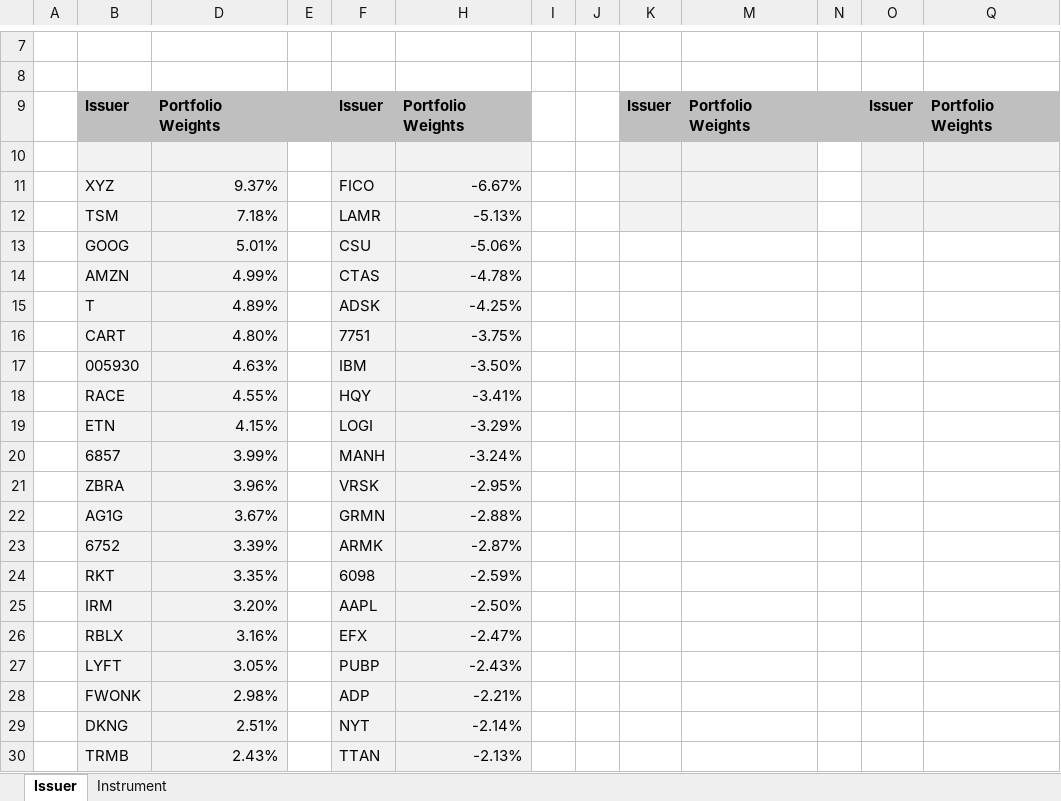
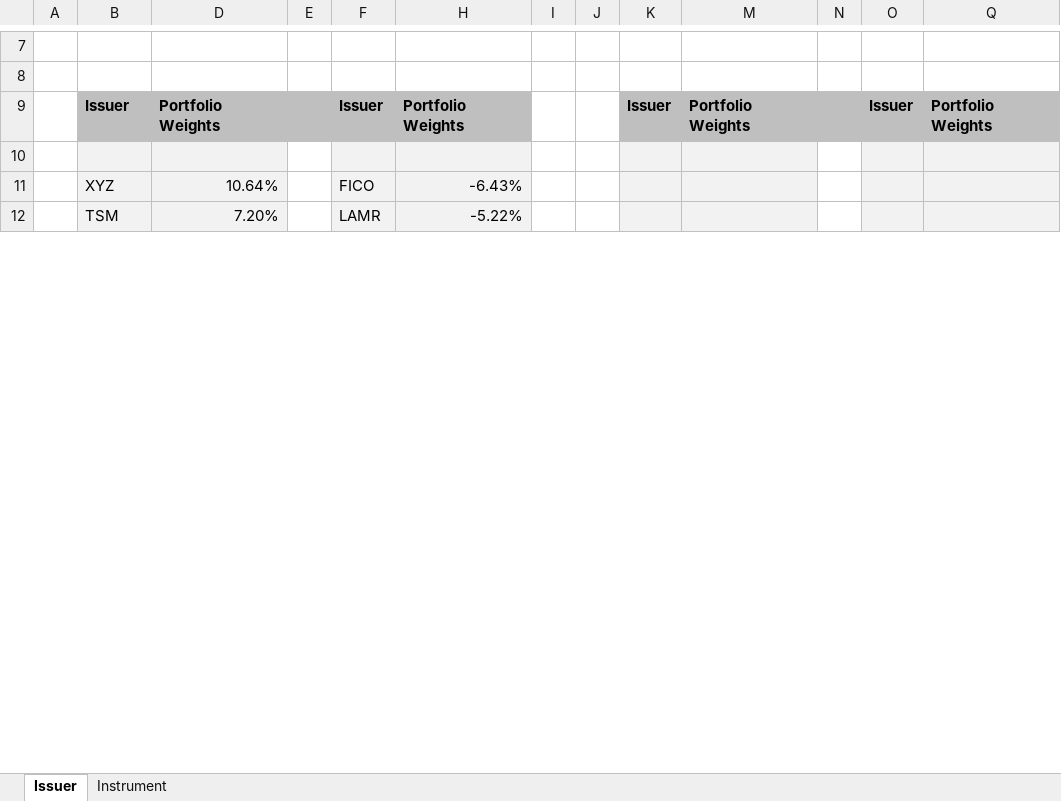
Before and after one commit to hk-contour/price_targets_monitor, an Excel workbook: Contour_Portfolio_Delta_Adjusted.xlsx, sheet Issuer, drawn as a sheet; only a part is shown, gaps mark what is left out; values as stored, in another font and other column widths than the file's, no borders; removed rows and columns are numbered as before the commit, all else as after; the diff covers the shown part only; the diff names each change by its address in the sheet, - before the commit and + after, or states it on an @@ line.

```diff
--- a/Contour_Portfolio_Delta_Adjusted.xlsx (sheet Issuer)
+++ b/Contour_Portfolio_Delta_Adjusted.xlsx (sheet Issuer)
-D11: 9.37%
+D11: 10.64%
-H11: -6.67%
+H11: -6.43%
-D12: 7.18%
+D12: 7.20%
-H12: -5.13%
+H12: -5.22%
-row 13:  | GOOG | 5.01% |  | CSU | -5.06%
-row 14:  | AMZN | 4.99% |  | CTAS | -4.78%
-row 15:  | T | 4.89% |  | ADSK | -4.25%
-row 16:  | CART | 4.80% |  | 7751 | -3.75%
-row 17:  | 005930 | 4.63% |  | IBM | -3.50%
-row 18:  | RACE | 4.55% |  | HQY | -3.41%
-row 19:  | ETN | 4.15% |  | LOGI | -3.29%
-row 20:  | 6857 | 3.99% |  | MANH | -3.24%
-row 21:  | ZBRA | 3.96% |  | VRSK | -2.95%
-row 22:  | AG1G | 3.67% |  | GRMN | -2.88%
-row 23:  | 6752 | 3.39% |  | ARMK | -2.87%
-row 24:  | RKT | 3.35% |  | 6098 | -2.59%
-row 25:  | IRM | 3.20% |  | AAPL | -2.50%
-row 26:  | RBLX | 3.16% |  | EFX | -2.47%
-row 27:  | LYFT | 3.05% |  | PUBP | -2.43%
-row 28:  | FWONK | 2.98% |  | ADP | -2.21%
-row 29:  | DKNG | 2.51% |  | NYT | -2.14%
-row 30:  | TRMB | 2.43% |  | TTAN | -2.13%
```
Also changed, not shown: 66 added rows, 36 removed rows and 6 edited cells elsewhere in this sheet, sheet Instrument, formulas that keep their value, hidden cells.
